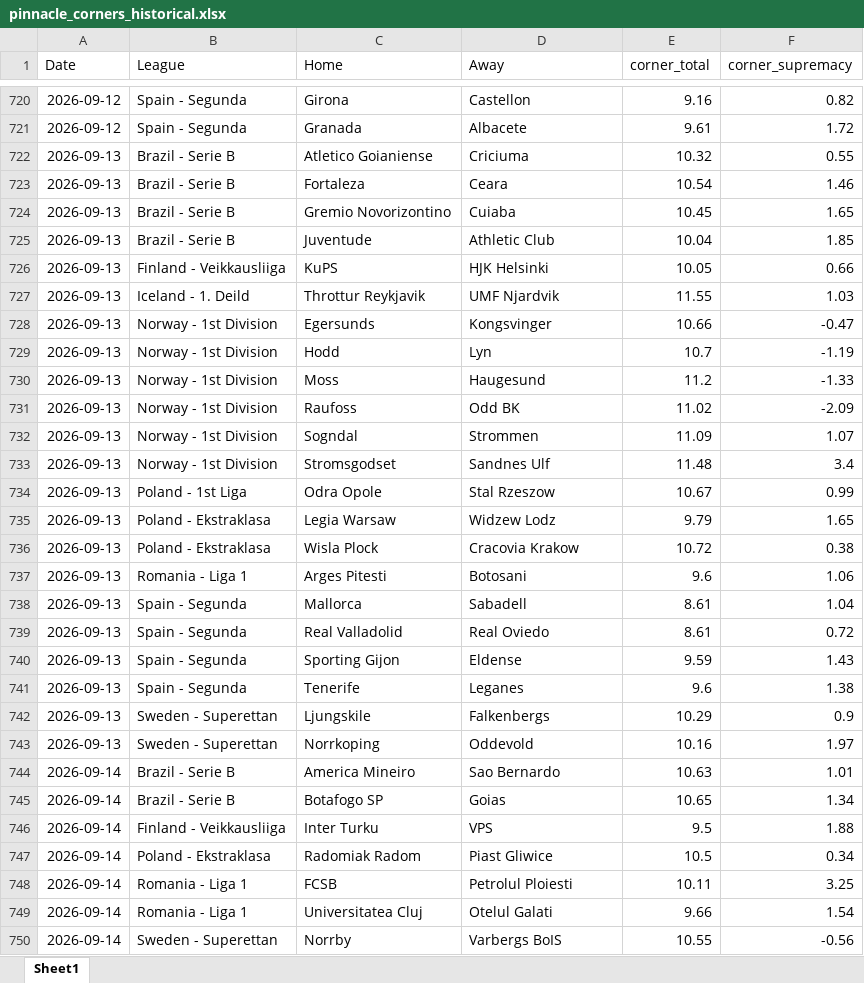
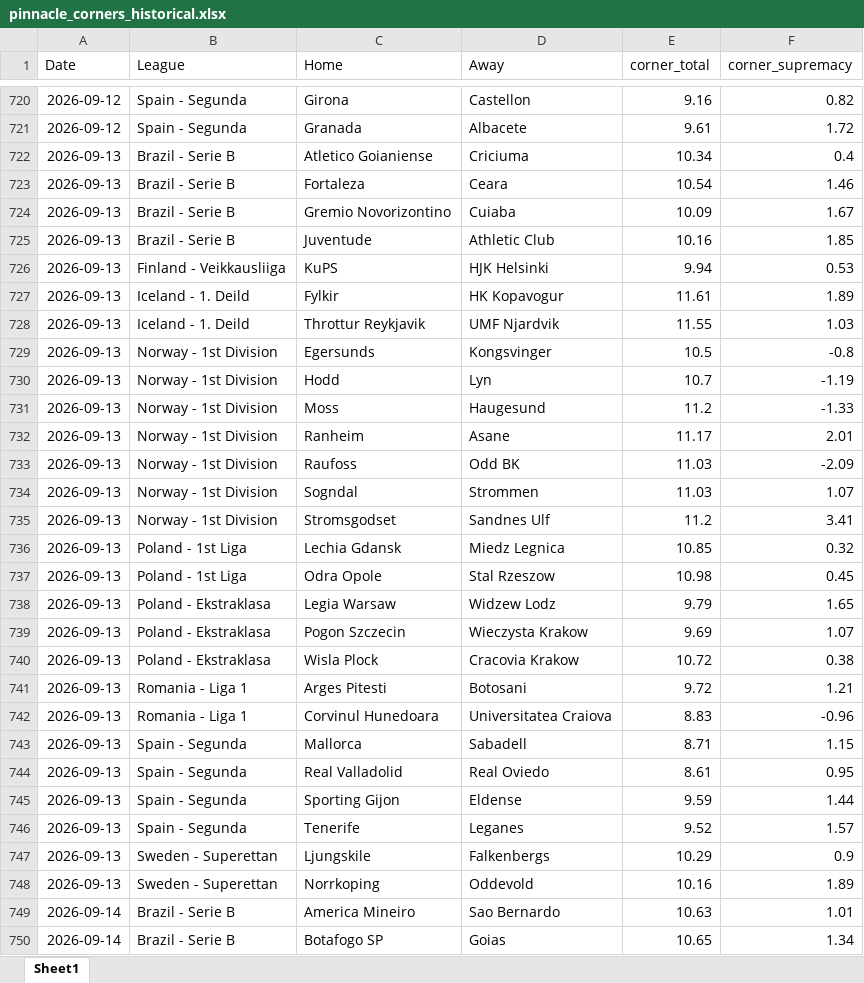
Before and after one commit to super-luke-chambers/pin_scraper, an Excel workbook: outputs/pinnacle_corners_historical.xlsx, sheet Sheet1, drawn as a sheet; only a part is shown, gaps mark what is left out; the shorter side is filled out with more unchanged rows; values as stored, in another font and other column widths than the file's, no borders; addresses are those after the commit; the diff covers the shown part only; the diff names each change by its address in the sheet, - before the commit and + after, or states it on an @@ line.

```diff
--- a/outputs/pinnacle_corners_historical.xlsx (sheet Sheet1)
+++ b/outputs/pinnacle_corners_historical.xlsx (sheet Sheet1)
-E722 (corner_total): 10.32
+E722 (corner_total): 10.34
-F722 (corner_supremacy): 0.55
+F722 (corner_supremacy): 0.4
-E724 (corner_total): 10.45
+E724 (corner_total): 10.09
-F724 (corner_supremacy): 1.65
+F724 (corner_supremacy): 1.67
-E725 (corner_total): 10.04
+E725 (corner_total): 10.16
-E726 (corner_total): 10.05
+E726 (corner_total): 9.94
-F726 (corner_supremacy): 0.66
+F726 (corner_supremacy): 0.53
+row 727: 2026-09-13 | Iceland - 1. Deild | Fylkir | HK Kopavogur | 11.61 | 1.89
-E729 (corner_total): 10.66
+E729 (corner_total): 10.5
-F729 (corner_supremacy): -0.47
+F729 (corner_supremacy): -0.8
+row 732: 2026-09-13 | Norway - 1st Division | Ranheim | Asane | 11.17 | 2.01
-E733 (corner_total): 11.02
+E733 (corner_total): 11.03
-E734 (corner_total): 11.09
+E734 (corner_total): 11.03
-E735 (corner_total): 11.48
+E735 (corner_total): 11.2
-F735 (corner_supremacy): 3.4
+F735 (corner_supremacy): 3.41
+row 736: 2026-09-13 | Poland - 1st Liga | Lechia Gdansk | Miedz Legnica | 10.85 | 0.32
-E737 (corner_total): 10.67
+E737 (corner_total): 10.98
-F737 (corner_supremacy): 0.99
+F737 (corner_supremacy): 0.45
+row 739: 2026-09-13 | Poland - Ekstraklasa | Pogon Szczecin | Wieczysta Krakow | 9.69 | 1.07
-E741 (corner_total): 9.6
+E741 (corner_total): 9.72
-F741 (corner_supremacy): 1.06
+F741 (corner_supremacy): 1.21
+row 742: 2026-09-13 | Romania - Liga 1 | Corvinul Hunedoara | Universitatea Craiova | 8.83 | -0.96
-E743 (corner_total): 8.61
+E743 (corner_total): 8.71
-F743 (corner_supremacy): 1.04
+F743 (corner_supremacy): 1.15
-F744 (corner_supremacy): 0.72
+F744 (corner_supremacy): 0.95
-F745 (corner_supremacy): 1.43
+F745 (corner_supremacy): 1.44
-E746 (corner_total): 9.6
+E746 (corner_total): 9.52
-F746 (corner_supremacy): 1.38
+F746 (corner_supremacy): 1.57
-F748 (corner_supremacy): 1.97
+F748 (corner_supremacy): 1.89
```
Also changed, not shown: 5 added rows and 4 edited cells elsewhere in this sheet, outputs/pinnacle_odds_data.xlsx, 2 other files.
